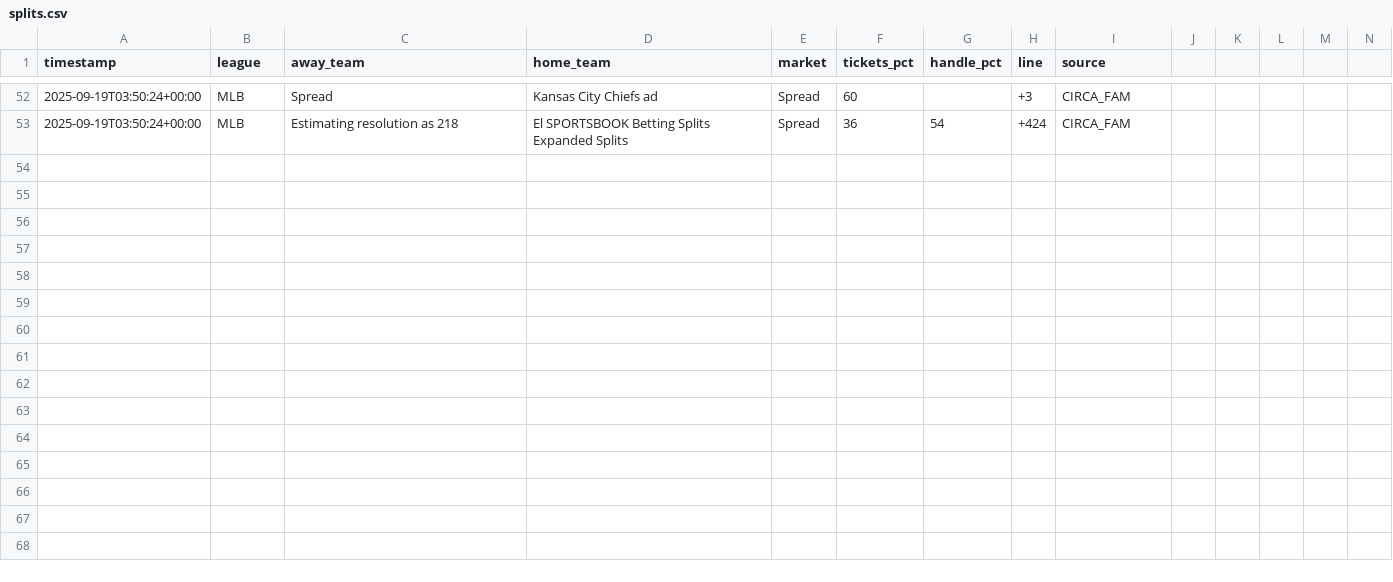
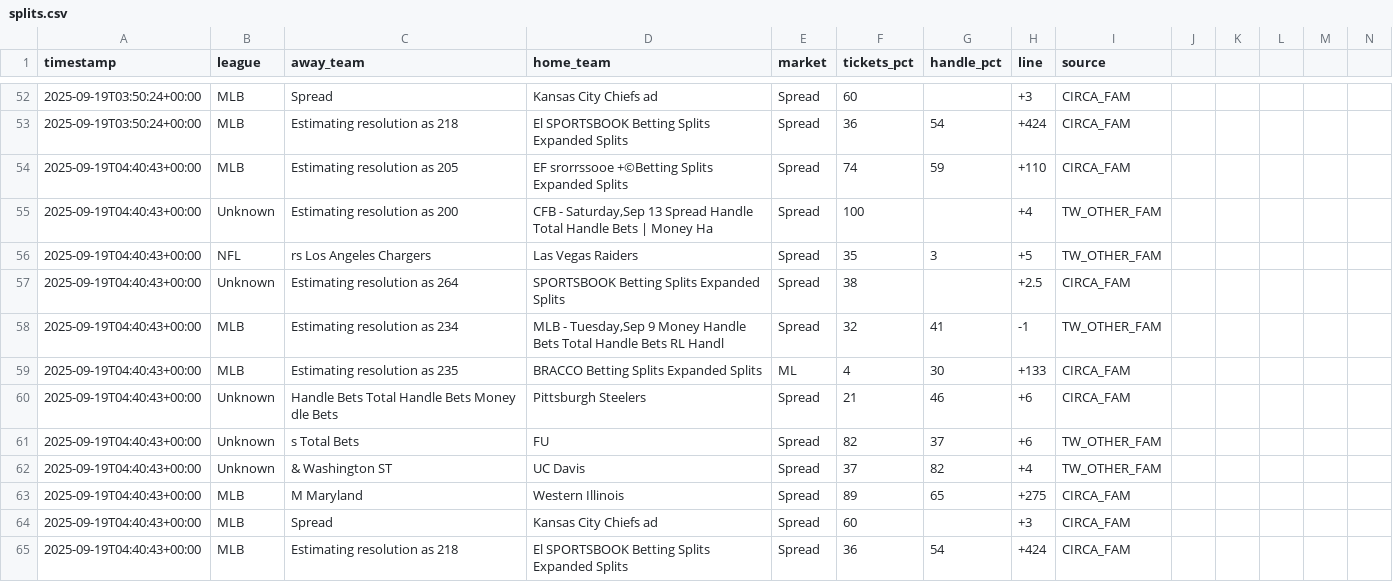
Before and after one commit to dannyjdalzell/splits-feed, a CSV file: splits.csv, drawn as a sheet; only a part is shown, gaps mark what is left out; rows hold the shown columns only; the diff names each change by its address in the sheet, - before the commit and + after, or states it on an @@ line.

```diff
--- a/splits.csv
+++ b/splits.csv
+row 54: 2025-09-19T04:40:43+00:00 | MLB | Estimating resolution as 205 | EF srorrssooe +©Betting Splits Expanded Splits | Spread | 74 | 59 | +110 | CIRCA_FAM
+row 55: 2025-09-19T04:40:43+00:00 | Unknown | Estimating resolution as 200 | CFB - Saturday,Sep 13 Spread Handle Total Handle Bets | Money Ha | Spread | 100 |  | +4 | TW_OTHER_FAM
+row 56: 2025-09-19T04:40:43+00:00 | NFL | rs Los Angeles Chargers | Las Vegas Raiders | Spread | 35 | 3 | +5 | TW_OTHER_FAM
+row 57: 2025-09-19T04:40:43+00:00 | Unknown | Estimating resolution as 264 | SPORTSBOOK Betting Splits Expanded Splits | Spread | 38 |  | +2.5 | CIRCA_FAM
+row 58: 2025-09-19T04:40:43+00:00 | MLB | Estimating resolution as 234 | MLB - Tuesday,Sep 9 Money Handle Bets Total Handle Bets RL Handl | Spread | 32 | 41 | -1 | TW_OTHER_FAM
+row 59: 2025-09-19T04:40:43+00:00 | MLB | Estimating resolution as 235 | BRACCO Betting Splits Expanded Splits | ML | 4 | 30 | +133 | CIRCA_FAM
+row 60: 2025-09-19T04:40:43+00:00 | Unknown | Handle Bets Total Handle Bets Money dle Bets | Pittsburgh Steelers | Spread | 21 | 46 | +6 | CIRCA_FAM
+row 61: 2025-09-19T04:40:43+00:00 | Unknown | s Total Bets | FU | Spread | 82 | 37 | +6 | TW_OTHER_FAM
+row 62: 2025-09-19T04:40:43+00:00 | Unknown | & Washington ST | UC Davis | Spread | 37 | 82 | +4 | TW_OTHER_FAM
+row 63: 2025-09-19T04:40:43+00:00 | MLB | M Maryland | Western Illinois | Spread | 89 | 65 | +275 | CIRCA_FAM
+row 64: 2025-09-19T04:40:43+00:00 | MLB | Spread | Kansas City Chiefs ad | Spread | 60 |  | +3 | CIRCA_FAM
+row 65: 2025-09-19T04:40:43+00:00 | MLB | Estimating resolution as 218 | El SPORTSBOOK Betting Splits Expanded Splits | Spread | 36 | 54 | +424 | CIRCA_FAM
```
